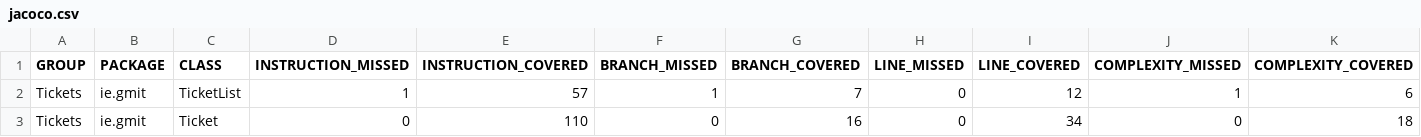
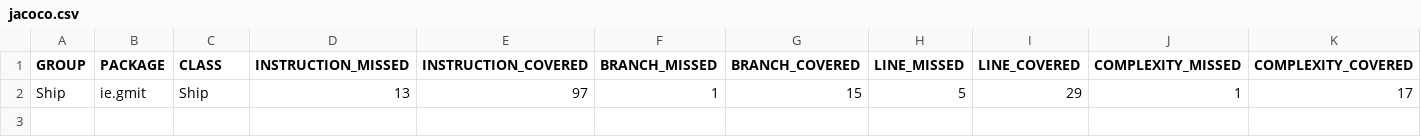
Before and after one commit to JoeRyan4/JavaPipeline, a CSV file: target/site/jacoco/jacoco.csv, drawn as a sheet; only a part is shown; removed rows and columns are numbered as before the commit, all else as after; rows hold the shown columns only; the diff names each change by its address in the sheet, - before the commit and + after, or states it on an @@ line.

```diff
--- a/target/site/jacoco/jacoco.csv
+++ b/target/site/jacoco/jacoco.csv
-row 2: Tickets | ie.gmit | TicketList | 1 | 57 | 1 | 7 | 0 | 12 | 1 | 6
-row 3: Tickets | ie.gmit | Ticket | 0 | 110 | 0 | 16 | 0 | 34 | 0 | 18
+row 2: Ship | ie.gmit | Ship | 13 | 97 | 1 | 15 | 5 | 29 | 1 | 17
```
Also changed, not shown: 14 other files.
